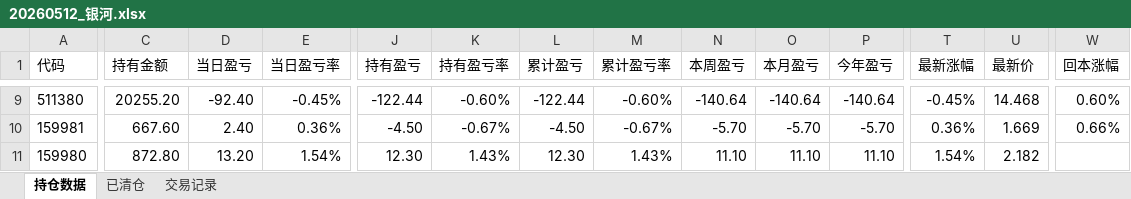
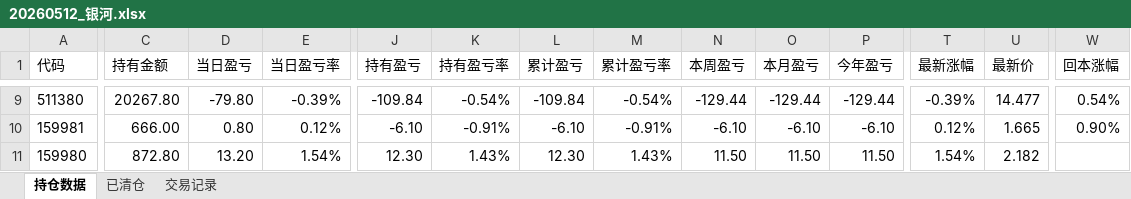
Before and after one commit to Creve-Coeur/etf-dashboard, an Excel workbook: 20260512_银河.xlsx, sheet 持仓数据, drawn as a sheet; only a part is shown, gaps mark what is left out; values as stored, in another font and other column widths than the file's, no borders; the diff covers the shown part only; the diff names each change by its address in the sheet, - before the commit and + after, or states it on an @@ line.

```diff
--- a/20260512_银河.xlsx (sheet 持仓数据)
+++ b/20260512_银河.xlsx (sheet 持仓数据)
-C9 (持有金额): 20255.20
+C9 (持有金额): 20267.80
-D9 (当日盈亏): -92.40
+D9 (当日盈亏): -79.80
-E9 (当日盈亏率): -0.45%
+E9 (当日盈亏率): -0.39%
-J9 (持有盈亏): -122.44
+J9 (持有盈亏): -109.84
-K9 (持有盈亏率): -0.60%
+K9 (持有盈亏率): -0.54%
-L9 (累计盈亏): -122.44
+L9 (累计盈亏): -109.84
-M9 (累计盈亏率): -0.60%
+M9 (累计盈亏率): -0.54%
-N9 (本周盈亏): -140.64
+N9 (本周盈亏): -129.44
-O9 (本月盈亏): -140.64
+O9 (本月盈亏): -129.44
-P9 (今年盈亏): -140.64
+P9 (今年盈亏): -129.44
-T9 (最新涨幅): -0.45%
+T9 (最新涨幅): -0.39%
-U9 (最新价): 14.468
+U9 (最新价): 14.477
-W9 (回本涨幅): 0.60%
+W9 (回本涨幅): 0.54%
-C10 (持有金额): 667.60
+C10 (持有金额): 666.00
-D10 (当日盈亏): 2.40
+D10 (当日盈亏): 0.80
-E10 (当日盈亏率): 0.36%
+E10 (当日盈亏率): 0.12%
-J10 (持有盈亏): -4.50
+J10 (持有盈亏): -6.10
-K10 (持有盈亏率): -0.67%
+K10 (持有盈亏率): -0.91%
-L10 (累计盈亏): -4.50
+L10 (累计盈亏): -6.10
-M10 (累计盈亏率): -0.67%
+M10 (累计盈亏率): -0.91%
-N10 (本周盈亏): -5.70
+N10 (本周盈亏): -6.10
-O10 (本月盈亏): -5.70
+O10 (本月盈亏): -6.10
-P10 (今年盈亏): -5.70
+P10 (今年盈亏): -6.10
-T10 (最新涨幅): 0.36%
+T10 (最新涨幅): 0.12%
-U10 (最新价): 1.669
+U10 (最新价): 1.665
-W10 (回本涨幅): 0.66%
+W10 (回本涨幅): 0.90%
-N11 (本周盈亏): 11.10
+N11 (本周盈亏): 11.50
-O11 (本月盈亏): 11.10
+O11 (本月盈亏): 11.50
-P11 (今年盈亏): 11.10
+P11 (今年盈亏): 11.50
```
Also changed, not shown: 117 edited cells elsewhere in this sheet, sheet 交易记录, latest.xlsx, 2 other files.
